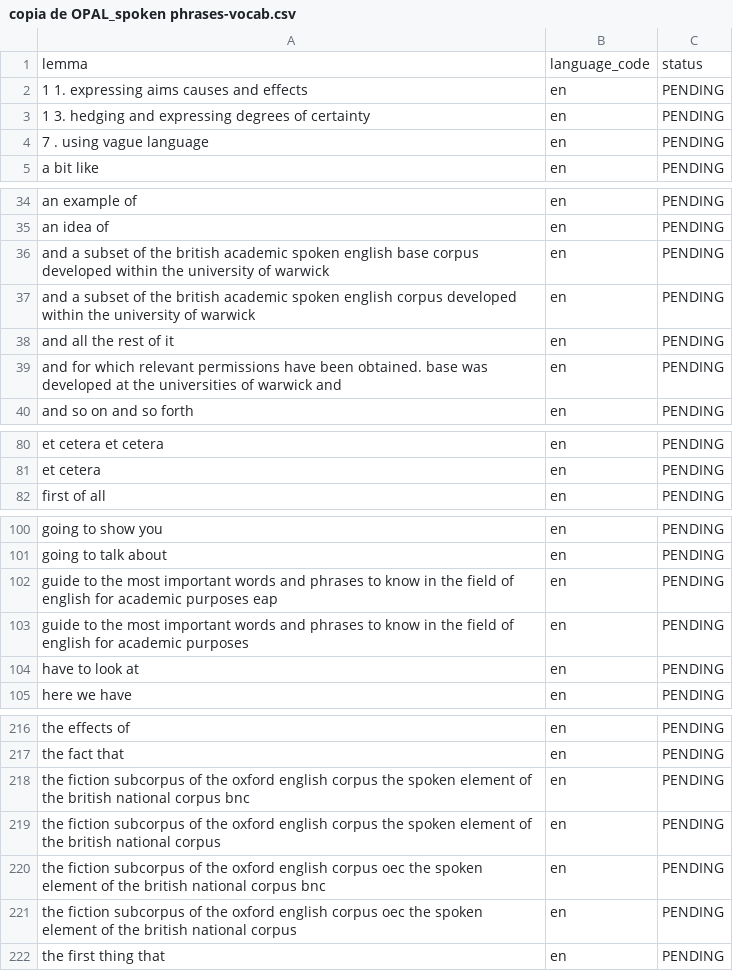
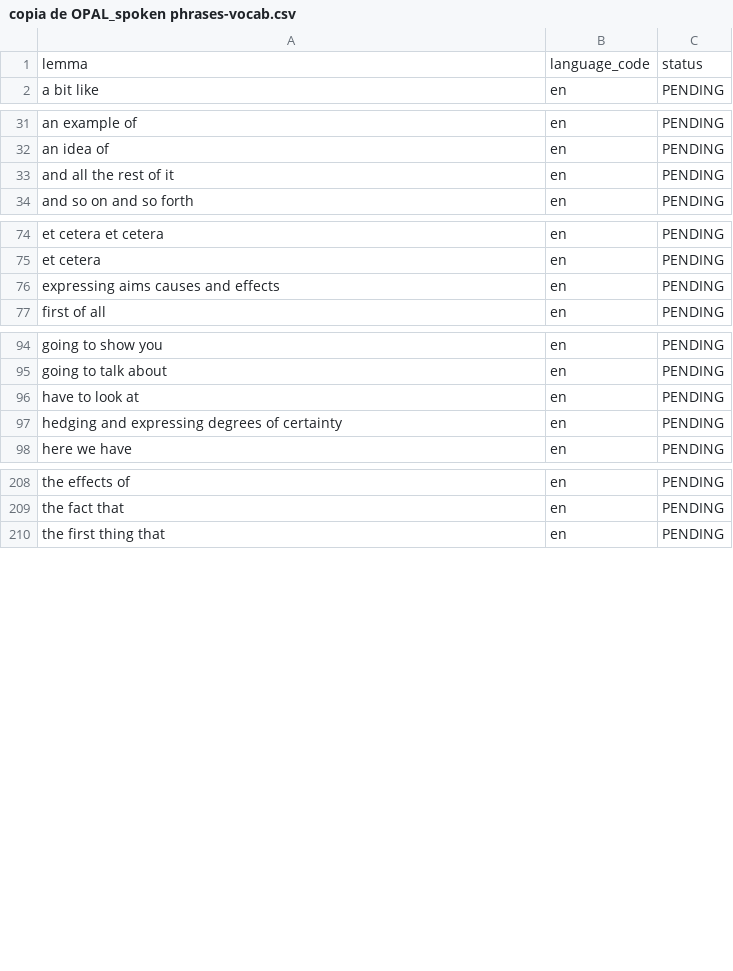
Before and after one commit to Idiomasocw-Org/dictionary-scripts-and-json, a CSV file: copia de OPAL_spoken phrases-vocab.csv, drawn as a sheet; only a part is shown, gaps mark what is left out; the diff covers the shown part only.

```diff
--- a/copia de OPAL_spoken phrases-vocab.csv
+++ b/copia de OPAL_spoken phrases-vocab.csv
@@ -1,5 +1,2 @@
 lemma,language_code,status
-1 1. expressing aims causes and effects,en,PENDING
-1 3. hedging and expressing degrees of certainty,en,PENDING
-7 . using vague language,en,PENDING
 a bit like,en,PENDING
@@ -35,6 +32,3 @@ an example of,en,PENDING
 an idea of,en,PENDING
-and a subset of the british academic spoken english base corpus developed within the university of warwick,en,PENDING
-and a subset of the british academic spoken english corpus developed within the university of warwick,en,PENDING
 and all the rest of it,en,PENDING
-and for which relevant permissions have been obtained. base was developed at the universities of warwick and,en,PENDING
 and so on and so forth,en,PENDING
@@ -81,2 +75,3 @@ et cetera et cetera,en,PENDING
 et cetera,en,PENDING
+expressing aims causes and effects,en,PENDING
 first of all,en,PENDING
@@ -101,5 +95,4 @@ going to show you,en,PENDING
 going to talk about,en,PENDING
-guide to the most important words and phrases to know in the field of english for academic purposes eap,en,PENDING
-guide to the most important words and phrases to know in the field of english for academic purposes,en,PENDING
 have to look at,en,PENDING
+hedging and expressing degrees of certainty,en,PENDING
 here we have,en,PENDING
@@ -217,6 +209,2 @@ the effects of,en,PENDING
 the fact that,en,PENDING
-the fiction subcorpus of the oxford english corpus  the spoken element of the british national corpus bnc,en,PENDING
-the fiction subcorpus of the oxford english corpus  the spoken element of the british national corpus,en,PENDING
-the fiction subcorpus of the oxford english corpus oec the spoken element of the british national corpus bnc,en,PENDING
-the fiction subcorpus of the oxford english corpus oec the spoken element of the british national corpus,en,PENDING
 the first thing that,en,PENDING
```
Also changed, not shown: 1 added row, 3 removed rows and 2 edited cells elsewhere in this file, copia de Longman Communication 3000-vocab.csv, copia de OPAL_spoken single words-vocab.csv, 16 other files.
